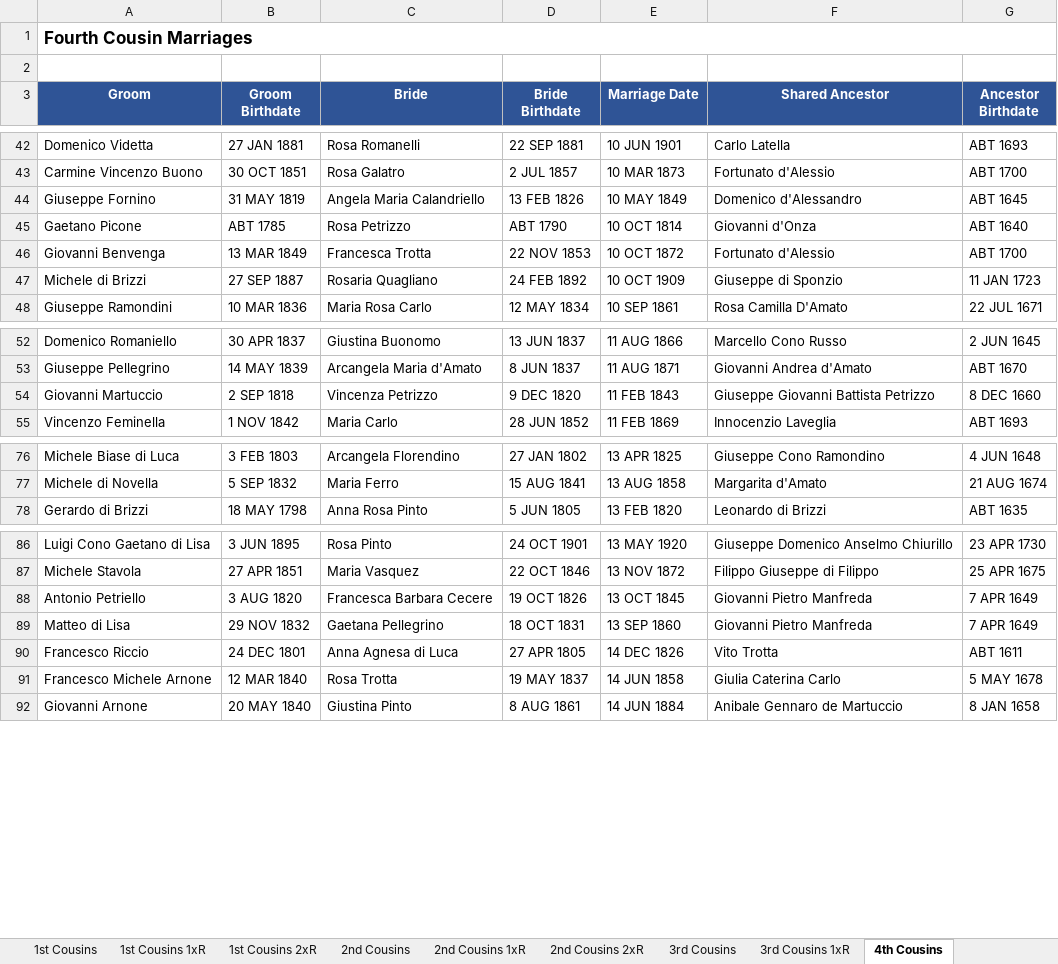
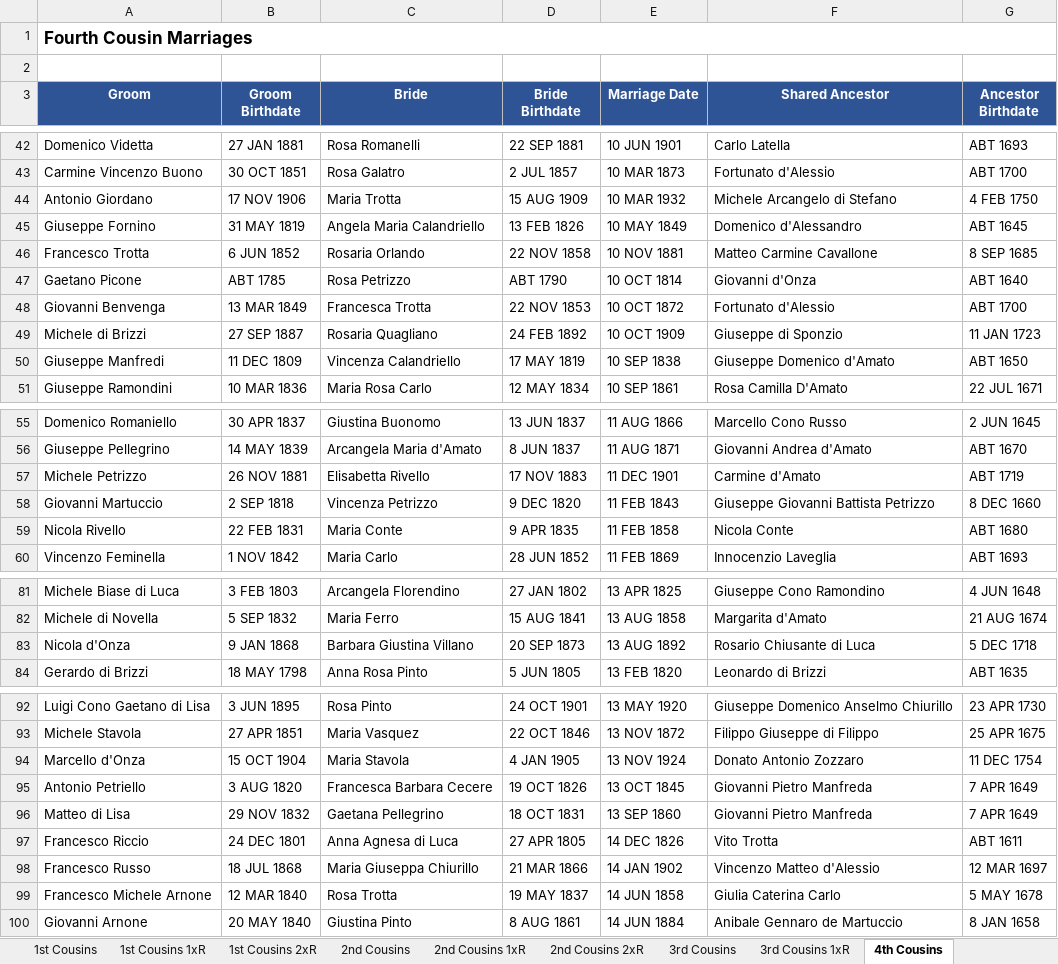
Before and after one commit to johncavallone/sassanochicago, an Excel workbook: assets/downloads/Sassano_Cousin_Marriages.xlsx, sheet 4th Cousins, drawn as a sheet; only a part is shown, gaps mark what is left out; values as stored, in another font and other column widths than the file's, no borders; the diff covers the shown part only; the diff names each change by its address in the sheet, - before the commit and + after, or states it on an @@ line.

```diff
--- a/assets/downloads/Sassano_Cousin_Marriages.xlsx (sheet 4th Cousins)
+++ b/assets/downloads/Sassano_Cousin_Marriages.xlsx (sheet 4th Cousins)
+row 44: Antonio Giordano | 17 NOV 1906 | Maria Trotta | 15 AUG 1909 | 10 MAR 1932 | Michele Arcangelo di Stefano | 4 FEB 1750
+row 46: Francesco Trotta | 6 JUN 1852 | Rosaria Orlando | 22 NOV 1858 | 10 NOV 1881 | Matteo Carmine Cavallone | 8 SEP 1685
+row 50: Giuseppe Manfredi | 11 DEC 1809 | Vincenza Calandriello | 17 MAY 1819 | 10 SEP 1838 | Giuseppe Domenico d'Amato | ABT 1650
+row 57: Michele Petrizzo | 26 NOV 1881 | Elisabetta Rivello | 17 NOV 1883 | 11 DEC 1901 | Carmine d'Amato | ABT 1719
+row 59: Nicola Rivello | 22 FEB 1831 | Maria Conte | 9 APR 1835 | 11 FEB 1858 | Nicola Conte | ABT 1680
+row 83: Nicola d'Onza | 9 JAN 1868 | Barbara Giustina Villano | 20 SEP 1873 | 13 AUG 1892 | Rosario Chiusante di Luca | 5 DEC 1718
+row 94: Marcello d'Onza | 15 OCT 1904 | Maria Stavola | 4 JAN 1905 | 13 NOV 1924 | Donato Antonio Zozzaro | 11 DEC 1754
+row 98: Francesco Russo | 18 JUL 1868 | Maria Giuseppa Chiurillo | 21 MAR 1866 | 14 JAN 1902 | Vincenzo Matteo d'Alessio | 12 MAR 1697
```
Also changed, not shown: 6 added rows elsewhere in this sheet, sheet Multi-Gen Cousin Marriages, sheet 2nd Cousins, sheet 3rd Cousins, sheet 3rd Cousins 1xR, sheet Summary, sheet 2nd Cousins 1xR, 3 more sheets, formulas that keep their value.
